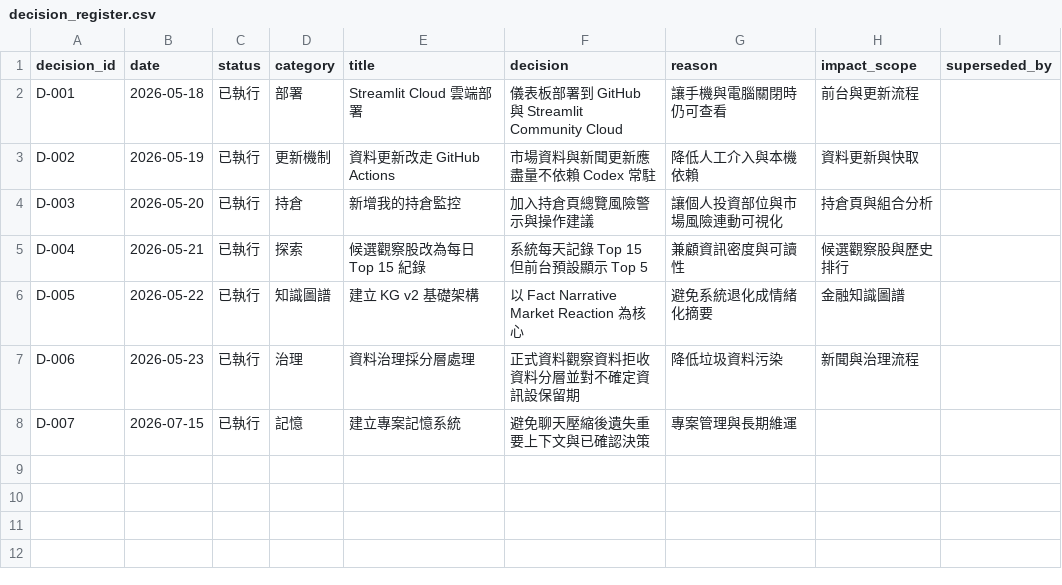
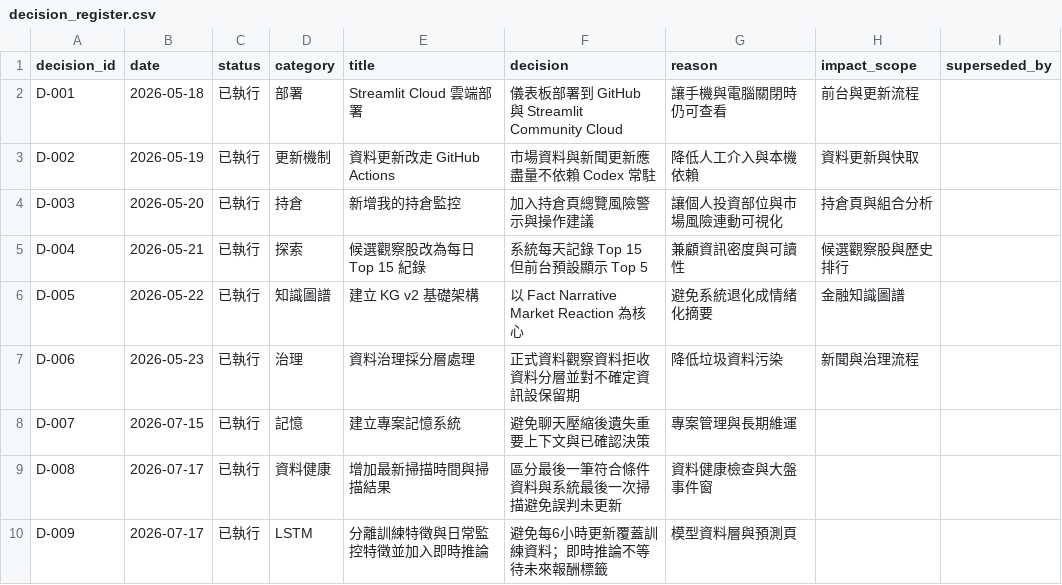
Before and after one commit to eric07079207-star/tech-market-monitor, a CSV file: data/觀察版資料/13_專案記憶/decision_register.csv, drawn as a sheet.

Commit message:
Separate LSTM training and monitoring artifacts

```diff
--- a/data/觀察版資料/13_專案記憶/decision_register.csv
+++ b/data/觀察版資料/13_專案記憶/decision_register.csv
@@ -8 +8,3 @@ D-006,2026-05-23,已執行,治理,資料治理採分層處理,正式資料觀察
 D-007,2026-07-15,已執行,記憶,建立專案記憶系統,避免聊天壓縮後遺失重要上下文與已確認決策,專案管理與長期維運,
+D-008,2026-07-17,已執行,資料健康,增加最新掃描時間與掃描結果,區分最後一筆符合條件資料與系統最後一次掃描避免誤判未更新,資料健康檢查與大盤事件窗,
+D-009,2026-07-17,已執行,LSTM,分離訓練特徵與日常監控特徵並加入即時推論,避免每6小時更新覆蓋訓練資料；即時推論不等待未來報酬標籤,模型資料層與預測頁,
```
Also changed, not shown: data/觀察版資料/13_專案記憶/memory_changelog.csv, 10 other files.
